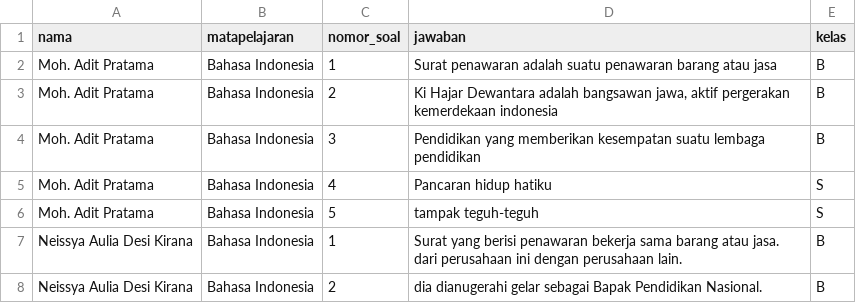
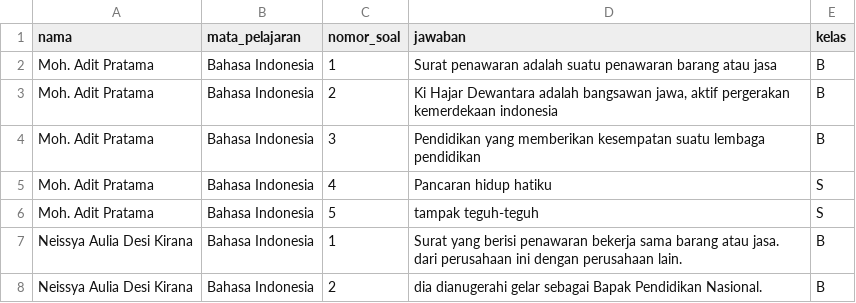
Before and after one commit to Robiahraaw/dataessay, a CSV file: dataset.csv, drawn as a sheet; only a part is shown.

Commit message:
Update dataset.csv

```diff
--- a/dataset.csv
+++ b/dataset.csv
@@ -1,2 +1,2 @@
-nama,matapelajaran ,nomor_soal ,jawaban ,kelas
+nama,mata_pelajaran ,nomor_soal ,jawaban ,kelas
 Moh. Adit Pratama,Bahasa Indonesia,1,Surat penawaran adalah suatu penawaran barang atau jasa,B
```
